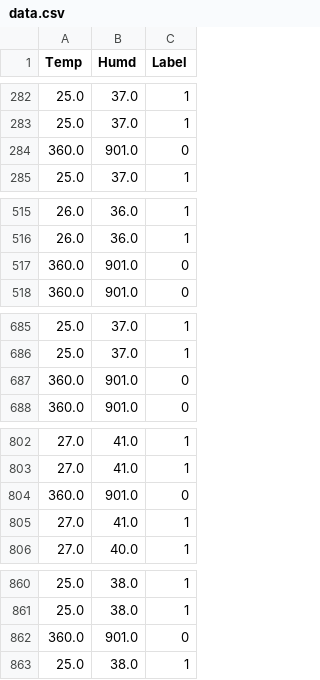
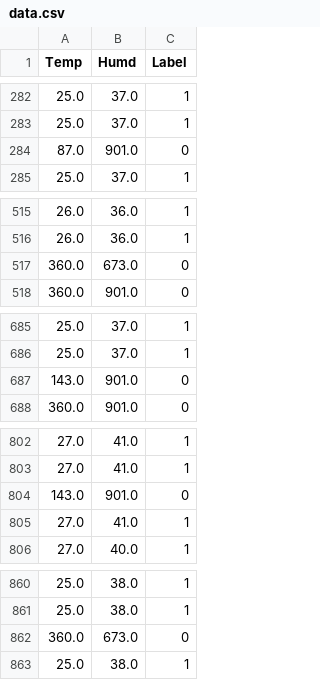
Before and after one commit to cdmags/ENDG-510, a CSV file: Lab 1/data.csv, drawn as a sheet; only a part is shown, gaps mark what is left out; the diff covers the shown part only; the diff names each change by its address in the sheet, - before the commit and + after, or states it on an @@ line.

```diff
--- a/Lab 1/data.csv
+++ b/Lab 1/data.csv
-A284 (Temp): 360.0
+A284 (Temp): 87.0
-B517 (Humd): 901.0
+B517 (Humd): 673.0
-A687 (Temp): 360.0
+A687 (Temp): 143.0
-A804 (Temp): 360.0
+A804 (Temp): 143.0
-B862 (Humd): 901.0
+B862 (Humd): 673.0
```
Also changed, not shown: 1 added row, 1 removed row and 18 edited cells elsewhere in this file, 2 other files.
